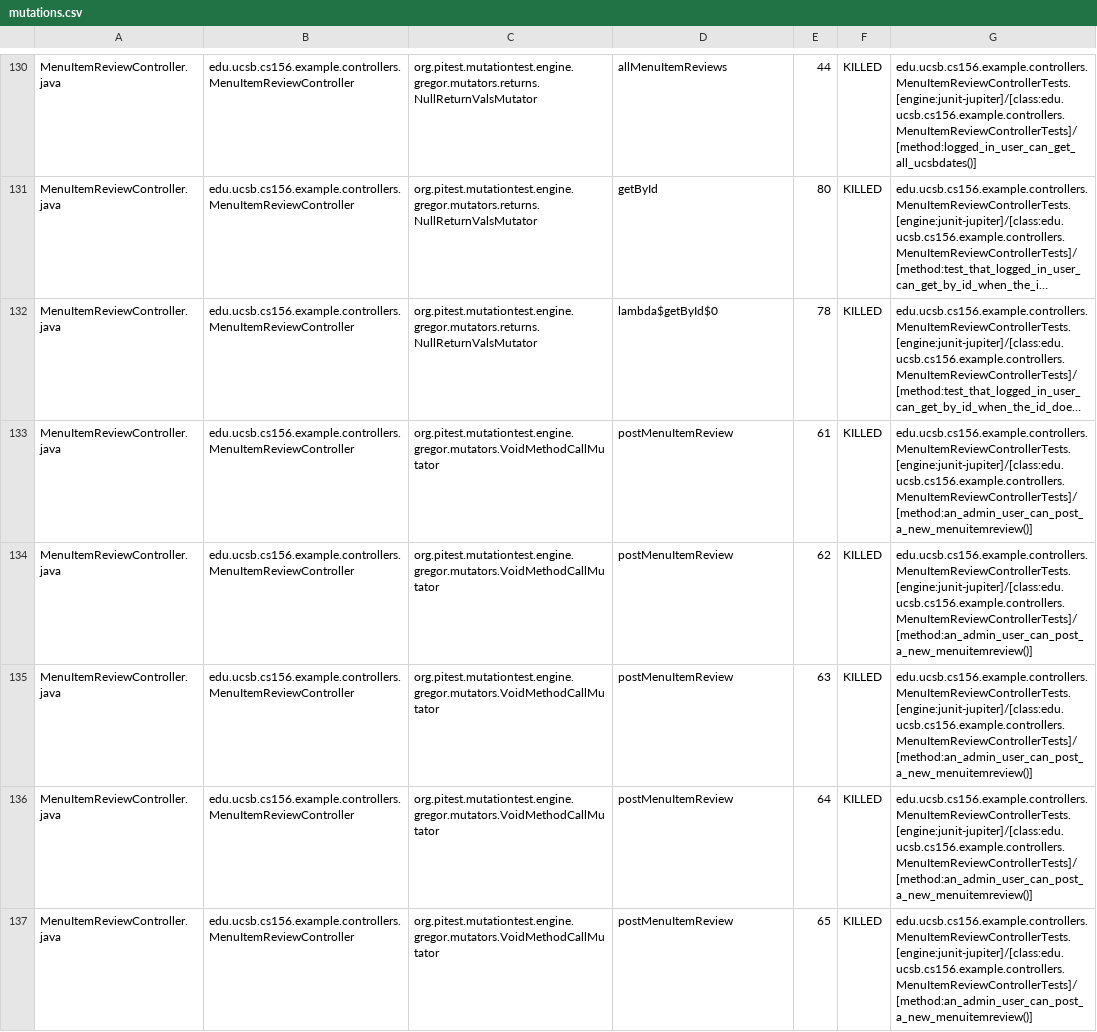
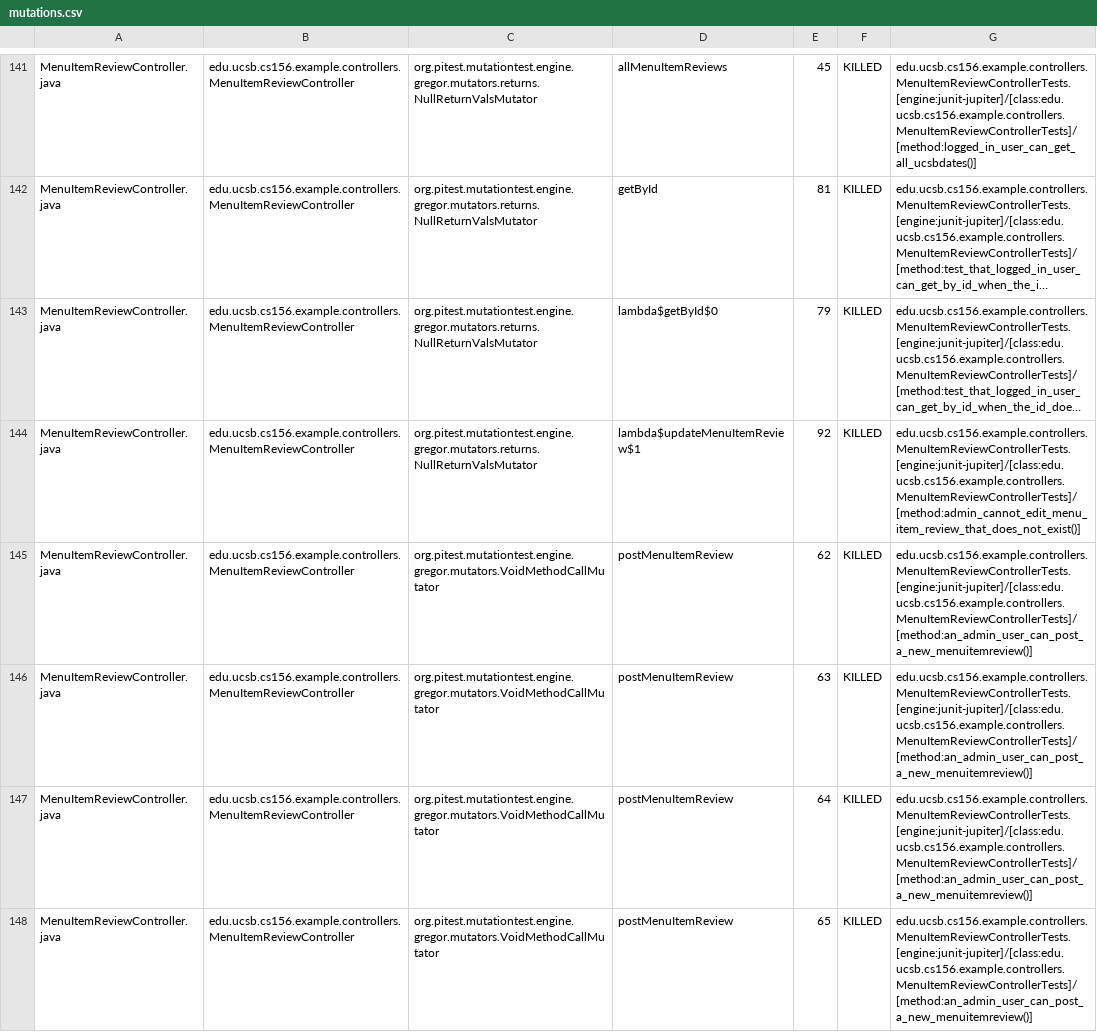
Before and after one commit to ucsb-cs156-s24/team02-s24-5pm-7, a CSV file: pitest/mutations.csv, drawn as a sheet; only a part is shown, gaps mark what is left out; long unchanged cells end in …; addresses are those after the commit; the diff covers the shown part only; the diff names each change by its address in the sheet, - before the commit and + after, or states it on an @@ line.

Commit message:
Deploying to gh-pages from @ ucsb-cs156-s24/team02-s24-5pm-7@1b77b2fcfdca7710e07f9ebe1f3c908e7716a216 🚀

```diff
--- a/pitest/mutations.csv
+++ b/pitest/mutations.csv
-E141: 44
+E141: 45
-E142: 80
+E142: 81
-E143: 78
+E143: 79
-C144: org.pitest.mutationtest.engine.gregor.mutators.VoidMethodCallMutator
+C144: org.pitest.mutationtest.engine.gregor.mutators.returns.NullReturnValsMutator
-D144: postMenuItemReview
+D144: lambda$updateMenuItemReview$1
-E144: 61
+E144: 92
-G144: edu.ucsb.cs156.example.controllers.MenuItemReviewControllerTests.[engine:junit-jupiter]/[class:edu.ucsb.cs156.example.controllers.MenuItemReviewControllerTests]/[method:an_admin_user_can_post_a_new_menuitemreview()]
+G144: edu.ucsb.cs156.example.controllers.MenuItemReviewControllerTests.[engine:junit-jupiter]/[class:edu.ucsb.cs156.example.controllers.MenuItemReviewControllerTests]/[method:admin_cannot_edit_menu_item_review_that_does_not_exist()]
```
Also changed, not shown: 9 added rows, 2 removed rows, 94 moved rows and 6 edited cells elsewhere in this file, 19 other files.
